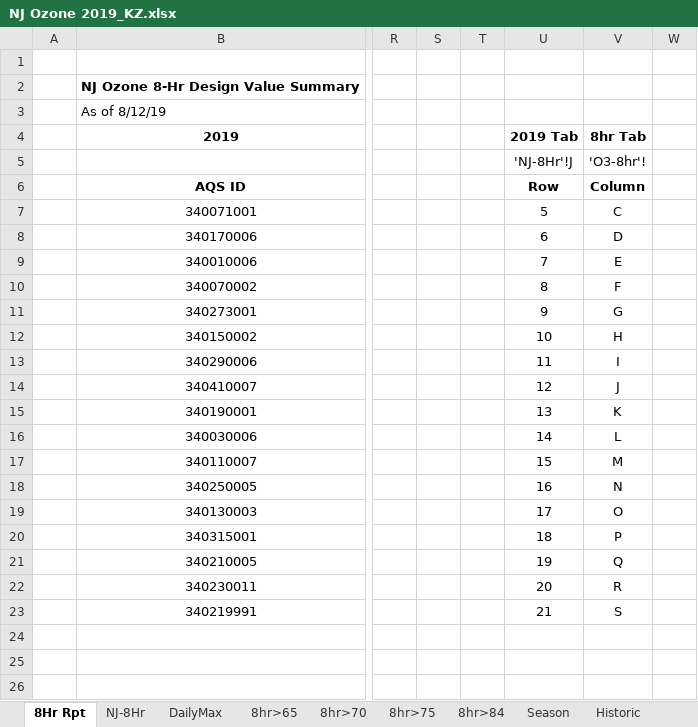
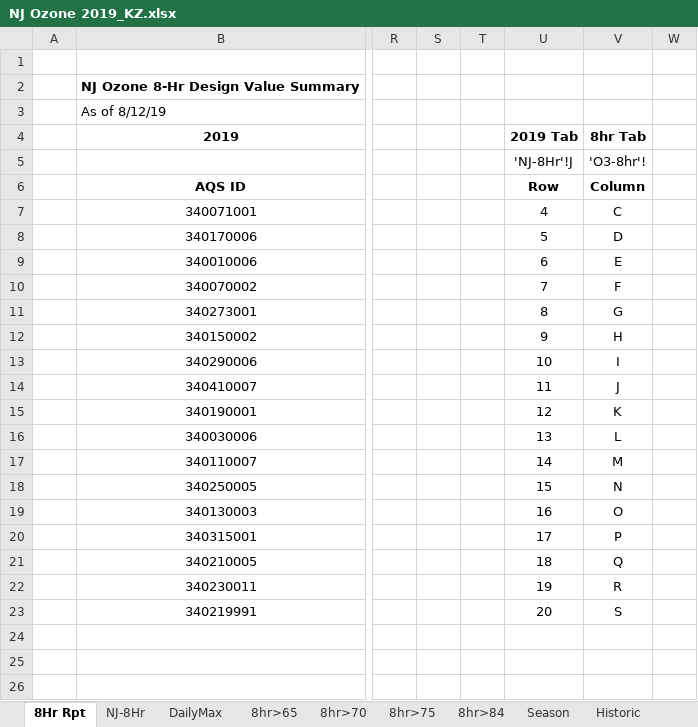
Before and after one commit to zoleak/Ozone_Tracking_Report, an Excel workbook: NJ Ozone 2019_KZ.xlsx, sheet 8Hr Rpt, drawn as a sheet; only a part is shown, gaps mark what is left out; values as stored, in another font and other column widths than the file's, no borders; conditional formats not drawn; the diff names each change by its address in the sheet, - before the commit and + after, or states it on an @@ line.

```diff
--- a/NJ Ozone 2019_KZ.xlsx (sheet 8Hr Rpt)
+++ b/NJ Ozone 2019_KZ.xlsx (sheet 8Hr Rpt)
-U7: 5
+U7: 4
-U8: 6
+U8: 5
-U9: 7
+U9: 6
-U10: 8
+U10: 7
-U11: 9
+U11: 8
-U12: 10
+U12: 9
-U13: 11
+U13: 10
-U14: 12
+U14: 11
-U15: 13
+U15: 12
-U16: 14
+U16: 13
-U17: 15
+U17: 14
-U18: 16
+U18: 15
-U19: 17
+U19: 16
-U20: 18
+U20: 17
-U21: 19
+U21: 18
-U22: 20
+U22: 19
-U23: 21
+U23: 20
```
Also changed, not shown: sheet DailyMax, sheet NJ-8Hr, sheet Past-Seasons, formulas that keep their value, charts or pictures, NY-Area Ozone 2019 8hr_KZ.xlsx, PA-Area Ozone 2019 8hr_KZ.xlsx, 5 other files.
